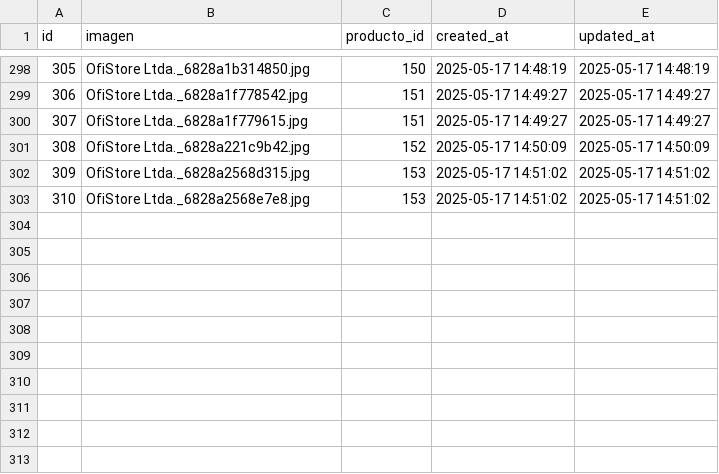
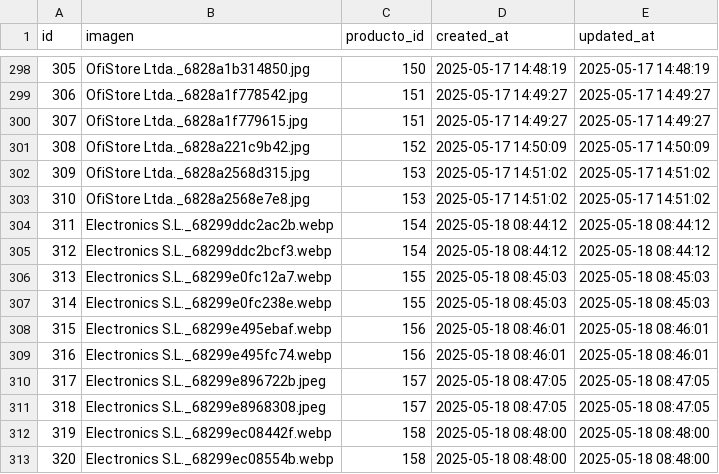
Before and after one commit to DanielInf04/proyecto_final_servidor, a CSV file: public/productos/producto_imagenes.csv, drawn as a sheet; only a part is shown, gaps mark what is left out.

```diff
--- a/public/productos/producto_imagenes.csv
+++ b/public/productos/producto_imagenes.csv
@@ -303 +303,11 @@
 "310","OfiStore Ltda._6828a2568e7e8.jpg","153","2025-05-17 14:51:02","2025-05-17 14:51:02"
+"311","Electronics S.L._68299ddc2ac2b.webp","154","2025-05-18 08:44:12","2025-05-18 08:44:12"
+"312","Electronics S.L._68299ddc2bcf3.webp","154","2025-05-18 08:44:12","2025-05-18 08:44:12"
+"313","Electronics S.L._68299e0fc12a7.webp","155","2025-05-18 08:45:03","2025-05-18 08:45:03"
+"314","Electronics S.L._68299e0fc238e.webp","155","2025-05-18 08:45:03","2025-05-18 08:45:03"
+"315","Electronics S.L._68299e495ebaf.webp","156","2025-05-18 08:46:01","2025-05-18 08:46:01"
+"316","Electronics S.L._68299e495fc74.webp","156","2025-05-18 08:46:01","2025-05-18 08:46:01"
+"317","Electronics S.L._68299e896722b.jpeg","157","2025-05-18 08:47:05","2025-05-18 08:47:05"
+"318","Electronics S.L._68299e8968308.jpeg","157","2025-05-18 08:47:05","2025-05-18 08:47:05"
+"319","Electronics S.L._68299ec08442f.webp","158","2025-05-18 08:48:00","2025-05-18 08:48:00"
+"320","Electronics S.L._68299ec08554b.webp","158","2025-05-18 08:48:00","2025-05-18 08:48:00"
```
Also changed, not shown: public/productos/productos.csv.
